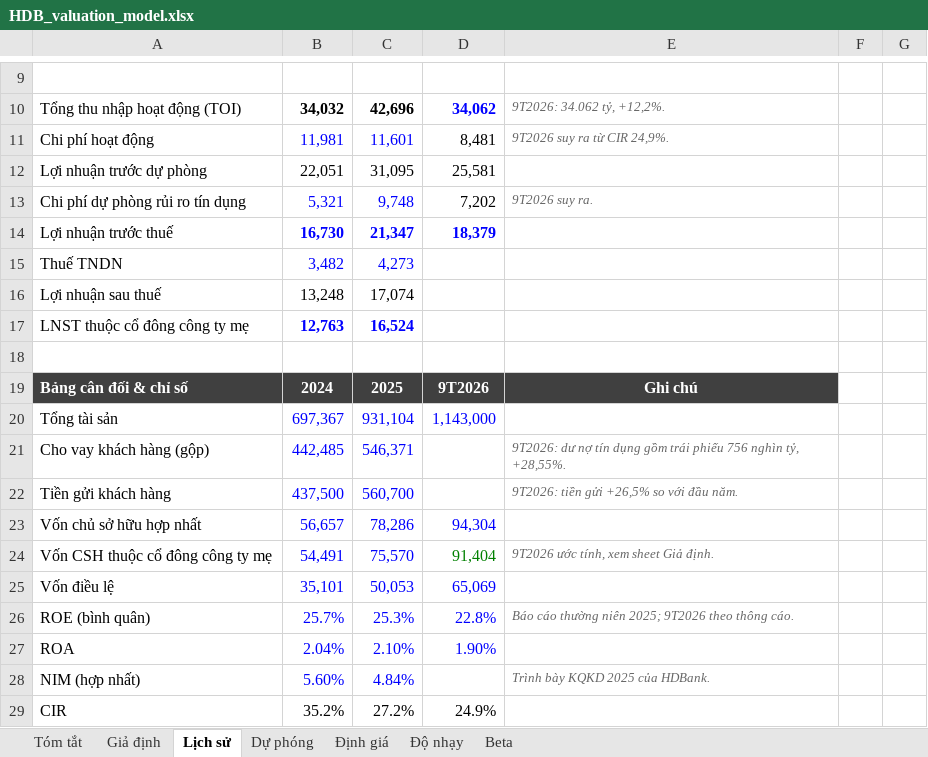
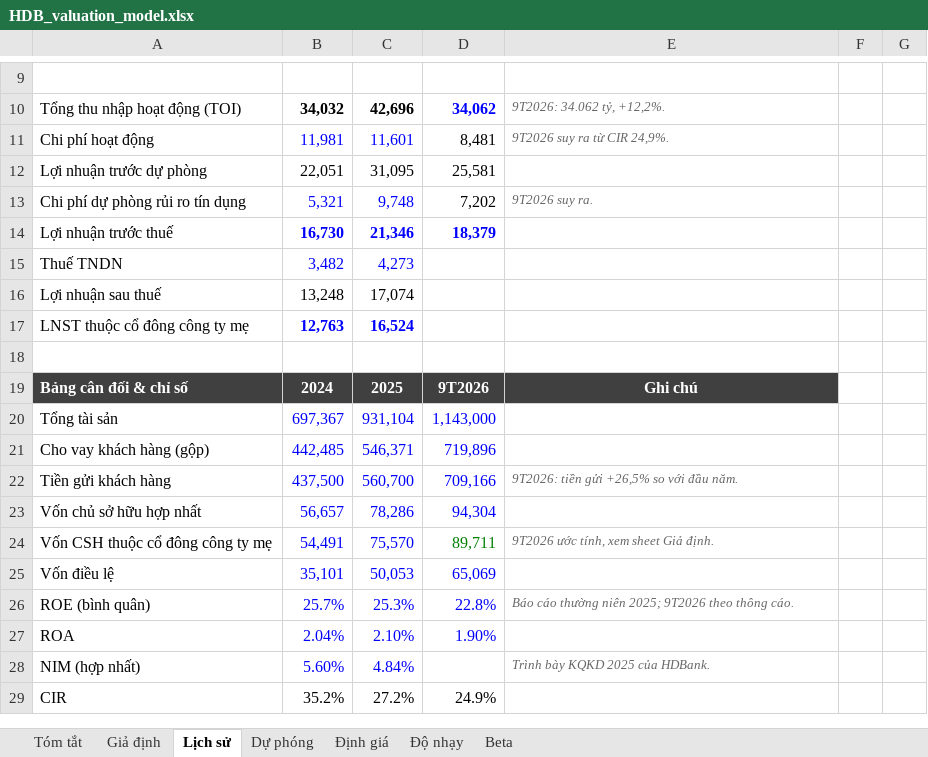
Before and after one commit to khaivodanang/khaivodanang.github.io, an Excel workbook: research/HDB_valuation_model.xlsx, sheet Lịch sử, drawn as a sheet; only a part is shown, gaps mark what is left out; values as stored, in another font and other column widths than the file's, no borders; the diff names each change by its address in the sheet, - before the commit and + after, or states it on an @@ line.

```diff
--- a/research/HDB_valuation_model.xlsx (sheet Lịch sử)
+++ b/research/HDB_valuation_model.xlsx (sheet Lịch sử)
-C14: 21,347
+C14: 21,346
-D21: (empty)
+D21: 719,896
-E21: 9T2026: dư nợ tín dụng gồm trái phiếu 756 nghìn tỷ, +28,55%.
+E21: (empty)
-D22: (empty)
+D22: 709,166
-D24: 91,404
+D24: 89,711
```
Also changed, not shown: sheet Beta, sheet Độ nhạy, sheet Định giá, sheet Giả định, sheet Dự phóng, sheet Tóm tắt, formulas that keep their value, 3 other files.
